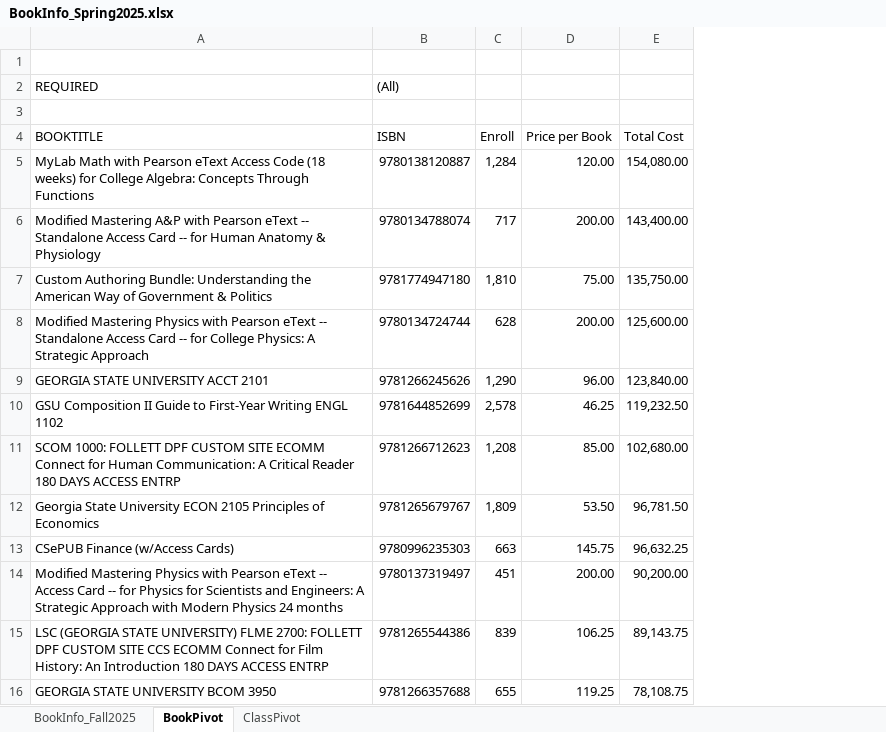
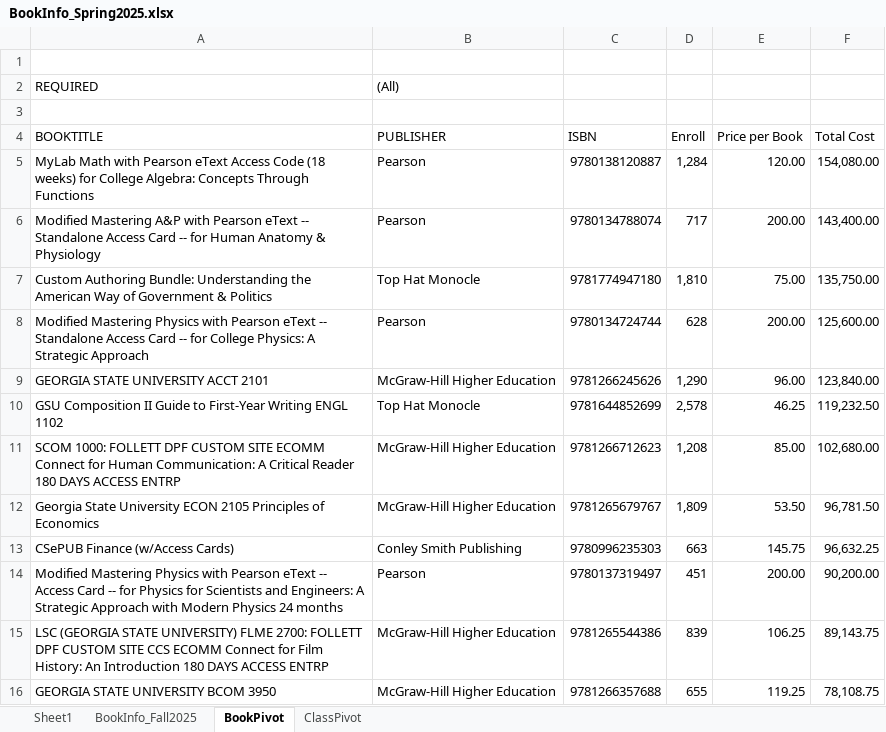
Before and after one commit to apwheele/GSU-books, an Excel workbook: Data/BookInfo_Spring2025.xlsx, sheet BookPivot, drawn as a sheet; only a part is shown; values as stored, in another font and other column widths than the file's, no borders; addresses are those after the commit; the diff names each change by its address in the sheet, - before the commit and + after, or states it on an @@ line.

```diff
--- a/Data/BookInfo_Spring2025.xlsx (sheet BookPivot)
+++ b/Data/BookInfo_Spring2025.xlsx (sheet BookPivot)
+sheet tab: Sheet1
+column B (PUBLISHER), row 2: (All); rows 5-16: Pearson | Pearson | Top Hat Monocle | Pearson | McGraw-Hill Higher Education | Top Hat Monocle | McGraw-Hill Higher Education | McGraw-Hill Higher Education | Conley Smith Publishing | Pearson | McGraw-Hill Higher Education | McGraw-Hill Higher Education
-C2 (ISBN): (All)
+C2 (ISBN): (empty)
```
Also changed, not shown: Data/BookInfo_Fall2024.xlsx, 6 other files.
